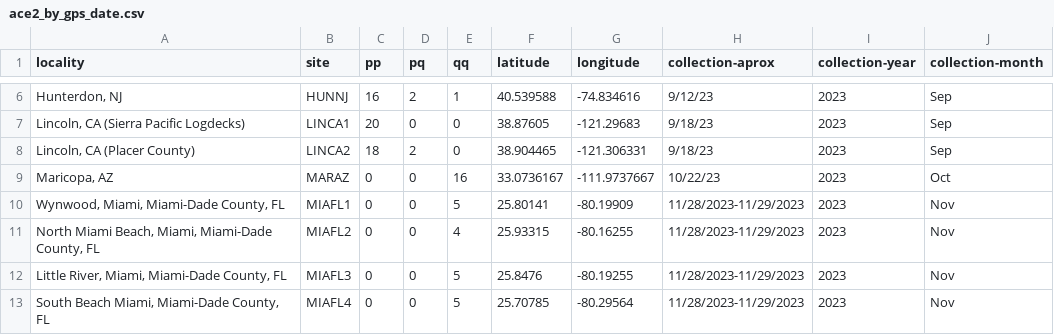
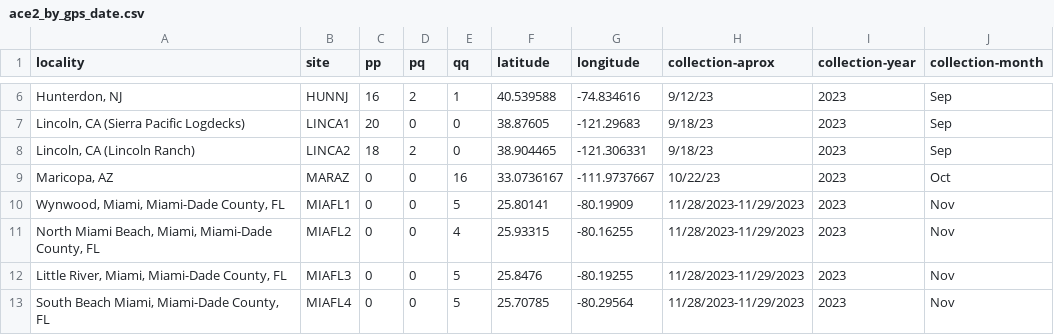
Before and after one commit to saarman/ace2, a CSV file: ace2_by_gps_date.csv, drawn as a sheet; only a part is shown, gaps mark what is left out.

Commit message:
Add files via upload
corrected Lincoln Ranch

```diff
--- a/ace2_by_gps_date.csv
+++ b/ace2_by_gps_date.csv
@@ -7,3 +7,3 @@ locality,site,pp,pq,qq,latitude,longitude,collection-aprox,collection-year,colle
 "Lincoln, CA (Sierra Pacific Logdecks)",LINCA1,20,0,0,38.87605,-121.29683,9/18/23,2023,Sep
-"Lincoln, CA (Placer County)",LINCA2,18,2,0,38.904465,-121.306331,9/18/23,2023,Sep
+"Lincoln, CA (Lincoln Ranch)",LINCA2,18,2,0,38.904465,-121.306331,9/18/23,2023,Sep
 "Maricopa, AZ",MARAZ,0,0,16,33.0736167,-111.9737667,10/22/23,2023,Oct
```
